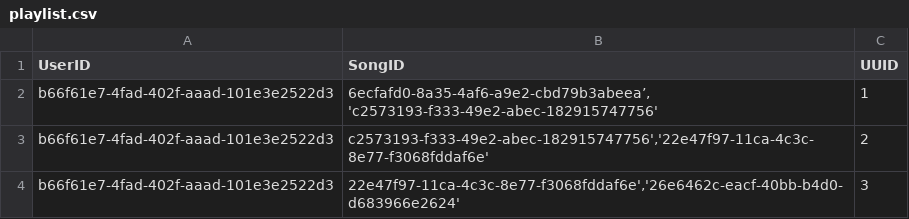
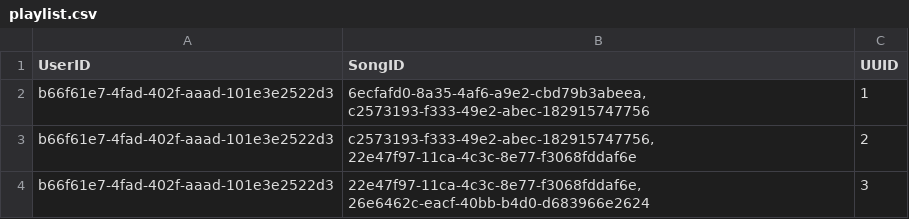
Before and after one commit to scp756-221/term-project-hummingbird, a CSV file: gatling/resources/playlist.csv, drawn as a sheet.

Commit message:
fix bug in playlist dataload

```diff
--- a/gatling/resources/playlist.csv
+++ b/gatling/resources/playlist.csv
@@ -1,4 +1,4 @@
 UserID,SongID,UUID
-b66f61e7-4fad-402f-aaad-101e3e2522d3,"6ecfafd0-8a35-4af6-a9e2-cbd79b3abeea’, 'c2573193-f333-49e2-abec-182915747756'",1
-b66f61e7-4fad-402f-aaad-101e3e2522d3,"c2573193-f333-49e2-abec-182915747756','22e47f97-11ca-4c3c-8e77-f3068fddaf6e'",2
-b66f61e7-4fad-402f-aaad-101e3e2522d3,"22e47f97-11ca-4c3c-8e77-f3068fddaf6e','26e6462c-eacf-40bb-b4d0-d683966e2624'",3
+b66f61e7-4fad-402f-aaad-101e3e2522d3,"6ecfafd0-8a35-4af6-a9e2-cbd79b3abeea, c2573193-f333-49e2-abec-182915747756",1
+b66f61e7-4fad-402f-aaad-101e3e2522d3,"c2573193-f333-49e2-abec-182915747756, 22e47f97-11ca-4c3c-8e77-f3068fddaf6e",2
+b66f61e7-4fad-402f-aaad-101e3e2522d3,"22e47f97-11ca-4c3c-8e77-f3068fddaf6e, 26e6462c-eacf-40bb-b4d0-d683966e2624",3
```
Also changed, not shown: 3 other files.
